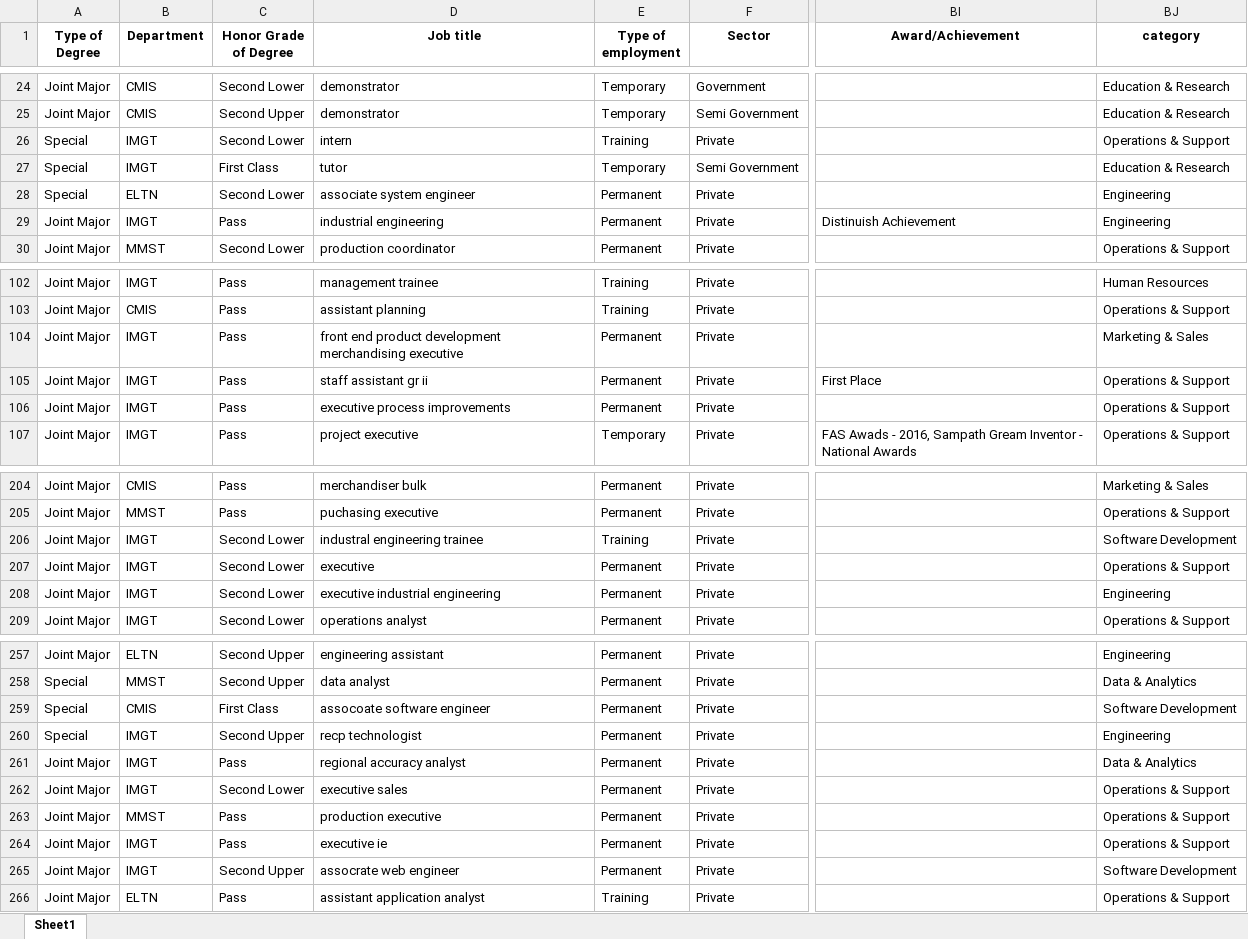
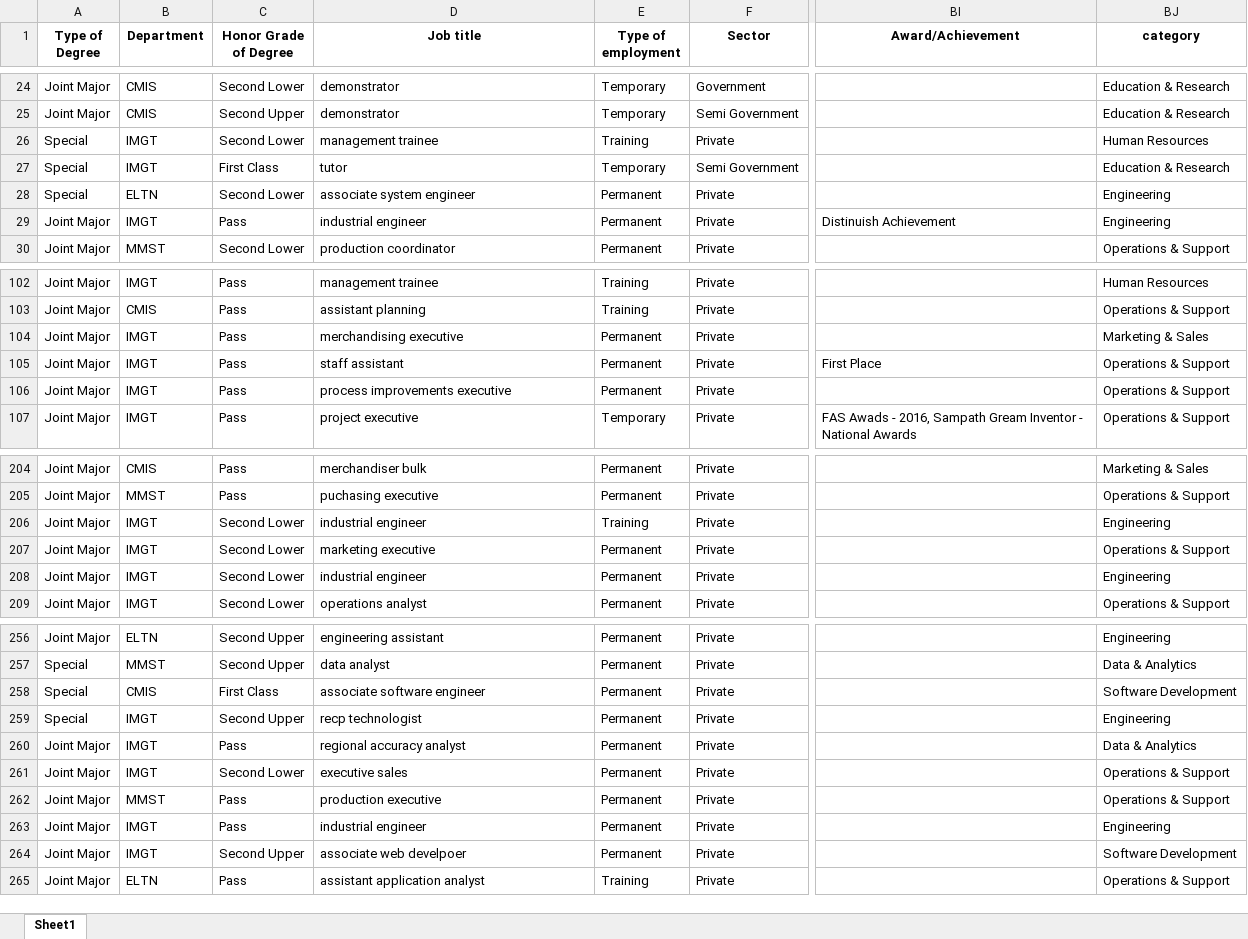
Before and after one commit to nDilshan916/Research_Project, an Excel workbook: data/cleaned_data.xlsx, sheet Sheet1, drawn as a sheet; only a part is shown, gaps mark what is left out; values as stored, in another font and other column widths than the file's, no borders; addresses are those after the commit; the diff covers the shown part only; the diff names each change by its address in the sheet, - before the commit and + after, or states it on an @@ line.

```diff
--- a/data/cleaned_data.xlsx (sheet Sheet1)
+++ b/data/cleaned_data.xlsx (sheet Sheet1)
-D26 (Job title): intern
+D26 (Job title): management trainee
-BJ26 (category): Operations & Support
+BJ26 (category): Human Resources
-D29 (Job title): industrial engineering
+D29 (Job title): industrial engineer
-D104 (Job title): front end product development merchandising executive
+D104 (Job title): merchandising executive
-D105 (Job title): staff assistant gr ii
+D105 (Job title): staff assistant
-D106 (Job title): executive process improvements
+D106 (Job title): process improvements executive
-D206 (Job title): industral engineering trainee
+D206 (Job title): industrial engineer
-BJ206 (category): Software Development
+BJ206 (category): Engineering
-D207 (Job title): executive
+D207 (Job title): marketing executive
-D208 (Job title): executive industrial engineering
+D208 (Job title): industrial engineer
-D258 (Job title): assocoate software engineer
+D258 (Job title): associate software engineer
-D263 (Job title): executive ie
+D263 (Job title): industrial engineer
-BJ263 (category): Operations & Support
+BJ263 (category): Engineering
-D264 (Job title): assocrate web engineer
+D264 (Job title): associate web develpoer
```
Also changed, not shown: 1 removed row and 49 edited cells elsewhere in this sheet, data/final_data2.xlsx, 16 other files.
